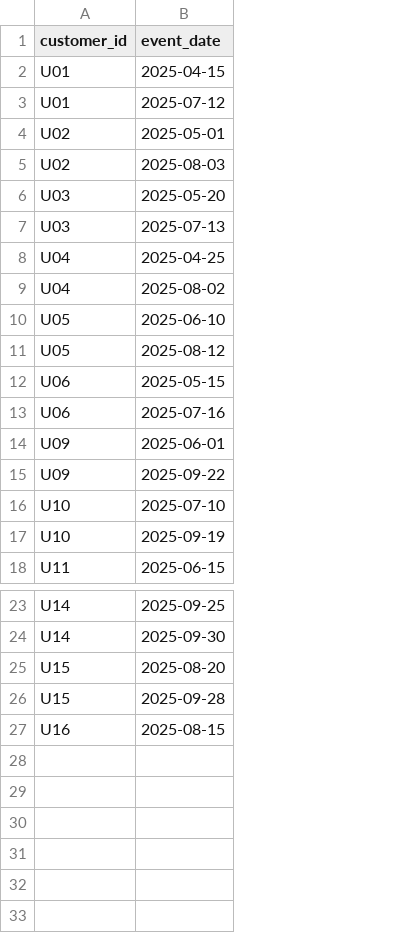
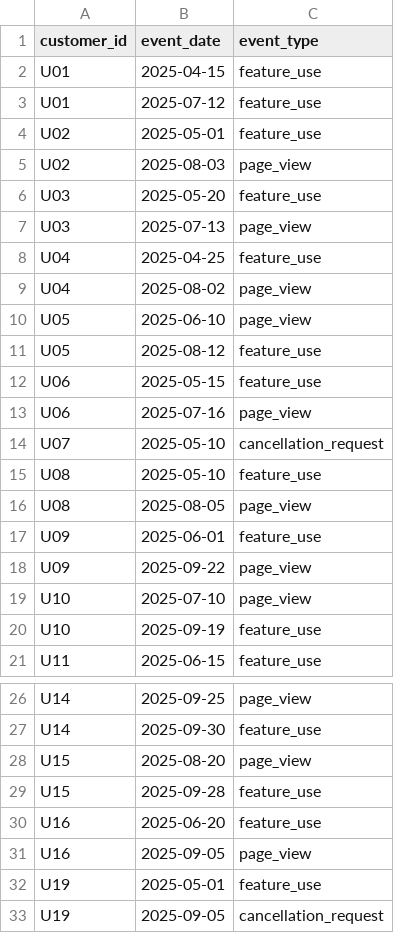
Before and after one commit to brpuneet898/BA_colab_bench_tasks, a CSV file: churn_cohort_analysis/environment/data/activity.csv, drawn as a sheet; only a part is shown, gaps mark what is left out; addresses are those after the commit; the diff names each change by its address in the sheet, - before the commit and + after, or states it on an @@ line.

Commit message:
updated churn cohort analysis - V27

```diff
--- a/churn_cohort_analysis/environment/data/activity.csv
+++ b/churn_cohort_analysis/environment/data/activity.csv
+column C (event_type), rows 2-13: feature_use | feature_use | feature_use | page_view | feature_use | page_view | feature_use | page_view | page_view | feature_use | feature_use | page_view; rows 17-21: feature_use | page_view | page_view | feature_use | feature_use; rows 26-29: page_view | feature_use | page_view | feature_use; row 31: page_view
+row 14: U07 | 2025-05-10 | cancellation_request
+row 15: U08 | 2025-05-10 | feature_use
+row 16: U08 | 2025-08-05 | page_view
+row 30: U16 | 2025-06-20 | feature_use
-B31 (event_date): 2025-08-15
+B31 (event_date): 2025-09-05
+row 32: U19 | 2025-05-01 | feature_use
+row 33: U19 | 2025-09-05 | cancellation_request
```
Also changed, not shown: churn_cohort_analysis/environment/data/subscriptions.csv, 3 other files.
